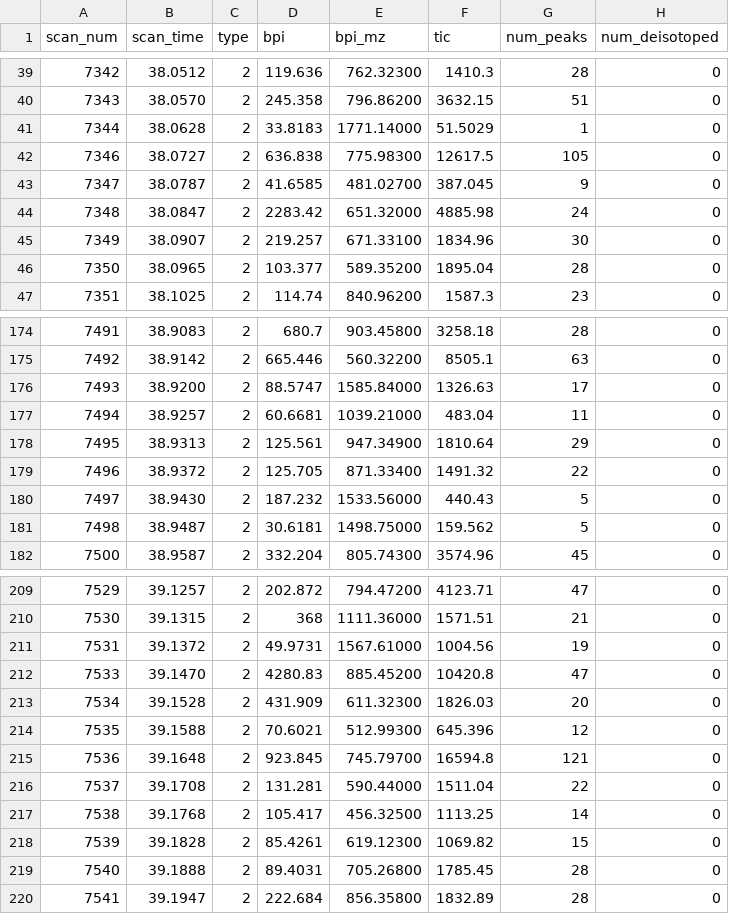
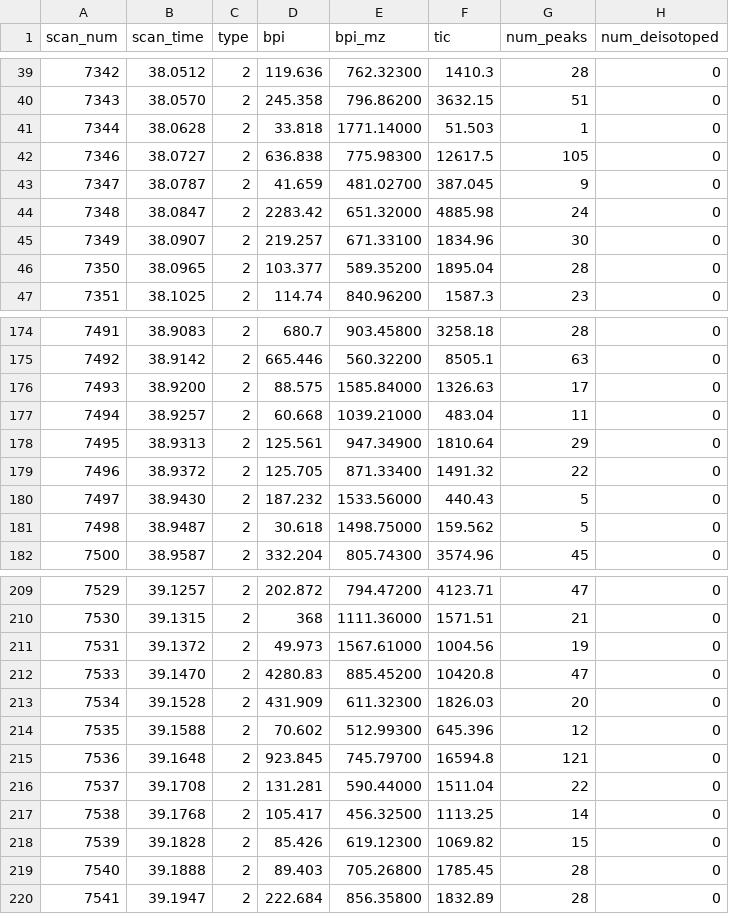
Before and after one commit to PNNL-Comp-Mass-Spec/MASIC, a CSV file: Docs/LTQ_Example/QC_Standards_Excerpt_MSMS_scans.csv, drawn as a sheet; only a part is shown, gaps mark what is left out; the diff covers the shown part only.

```diff
--- a/Docs/LTQ_Example/QC_Standards_Excerpt_MSMS_scans.csv
+++ b/Docs/LTQ_Example/QC_Standards_Excerpt_MSMS_scans.csv
@@ -40,5 +40,5 @@ scan_num, scan_time, type, bpi, bpi_mz, tic, num_peaks, num_deisotoped
 7343,38.0570,2,245.358,796.86200,3632.15,51,0
-7344,38.0628,2,33.8183,1771.14000,51.5029,1,0
+7344,38.0628,2,33.818,1771.14000,51.503,1,0
 7346,38.0727,2,636.838,775.98300,12617.5,105,0
-7347,38.0787,2,41.6585,481.02700,387.045,9,0
+7347,38.0787,2,41.659,481.02700,387.045,9,0
 7348,38.0847,2,2283.42,651.32000,4885.98,24,0
@@ -175,4 +175,4 @@ scan_num, scan_time, type, bpi, bpi_mz, tic, num_peaks, num_deisotoped
 7492,38.9142,2,665.446,560.32200,8505.1,63,0
-7493,38.9200,2,88.5747,1585.84000,1326.63,17,0
-7494,38.9257,2,60.6681,1039.21000,483.04,11,0
+7493,38.9200,2,88.575,1585.84000,1326.63,17,0
+7494,38.9257,2,60.668,1039.21000,483.04,11,0
 7495,38.9313,2,125.561,947.34900,1810.64,29,0
@@ -180,3 +180,3 @@ scan_num, scan_time, type, bpi, bpi_mz, tic, num_peaks, num_deisotoped
 7497,38.9430,2,187.232,1533.56000,440.43,5,0
-7498,38.9487,2,30.6181,1498.75000,159.562,5,0
+7498,38.9487,2,30.618,1498.75000,159.562,5,0
 7500,38.9587,2,332.204,805.74300,3574.96,45,0
@@ -210,6 +210,6 @@ scan_num, scan_time, type, bpi, bpi_mz, tic, num_peaks, num_deisotoped
 7530,39.1315,2,368,1111.36000,1571.51,21,0
-7531,39.1372,2,49.9731,1567.61000,1004.56,19,0
+7531,39.1372,2,49.973,1567.61000,1004.56,19,0
 7533,39.1470,2,4280.83,885.45200,10420.8,47,0
 7534,39.1528,2,431.909,611.32300,1826.03,20,0
-7535,39.1588,2,70.6021,512.99300,645.396,12,0
+7535,39.1588,2,70.602,512.99300,645.396,12,0
 7536,39.1648,2,923.845,745.79700,16594.8,121,0
@@ -217,4 +217,4 @@ scan_num, scan_time, type, bpi, bpi_mz, tic, num_peaks, num_deisotoped
 7538,39.1768,2,105.417,456.32500,1113.25,14,0
-7539,39.1828,2,85.4261,619.12300,1069.82,15,0
-7540,39.1888,2,89.4031,705.26800,1785.45,28,0
+7539,39.1828,2,85.426,619.12300,1069.82,15,0
+7540,39.1888,2,89.403,705.26800,1785.45,28,0
 7541,39.1947,2,222.684,856.35800,1832.89,28,0
```
Also changed, not shown: 19 edited cells elsewhere in this file, Docs/Orbitrap_Example/Example_Orbitrap_Data_MSMS_scans.csv, Docs/Orbitrap_Example/Example_Orbitrap_Data_MS_scans.csv, 14 other files.
